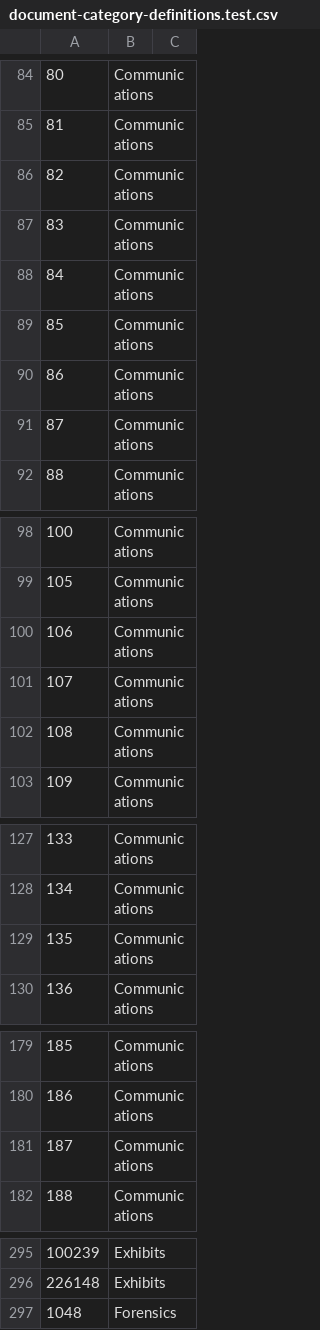
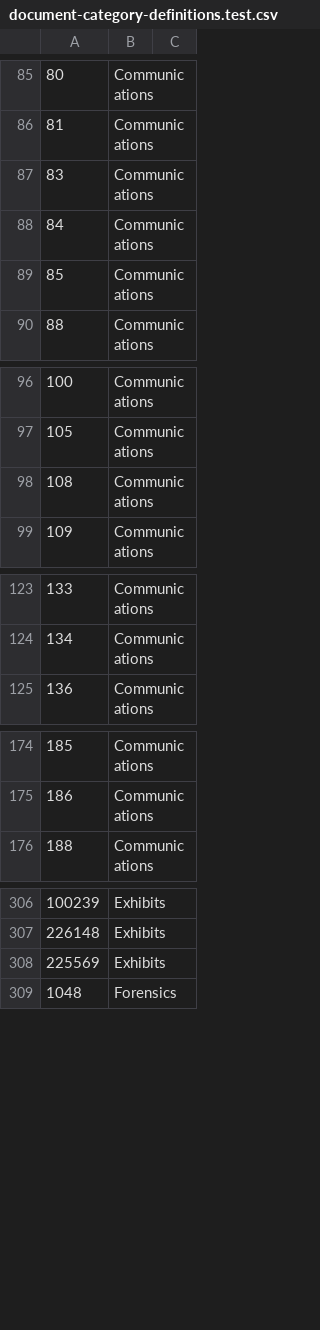
Before and after one commit to CPS-Innovation/Polaris, a CSV file: polaris-ui/src/app/features/cases/hooks/use-case-details-state/document-category-definitions.test.csv, drawn as a sheet; only a part is shown, gaps mark what is left out; removed rows and columns are numbered as before the commit, all else as after; the diff covers the shown part only; the diff names each change by its address in the sheet, - before the commit and + after, or states it on an @@ line.

```diff
--- a/polaris-ui/src/app/features/cases/hooks/use-case-details-state/document-category-definitions.test.csv
+++ b/polaris-ui/src/app/features/cases/hooks/use-case-details-state/document-category-definitions.test.csv
-row 86: 82 | Communications
-row 90: 86 | Communications
-row 91: 87 | Communications
-row 100: 106 | Communications
-row 101: 107 | Communications
-row 129: 135 | Communications
-row 181: 187 | Communications
+row 308: 225569 | Exhibits
```
Also changed, not shown: 18 added rows elsewhere in this file, 1 other file.
